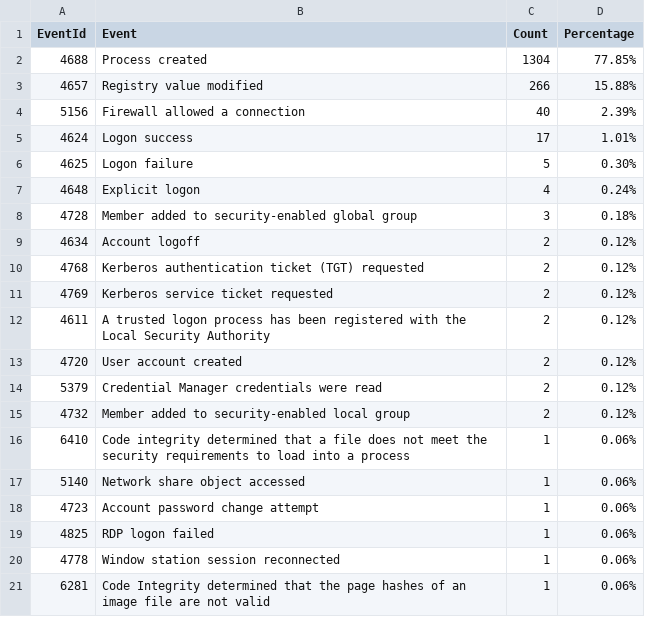
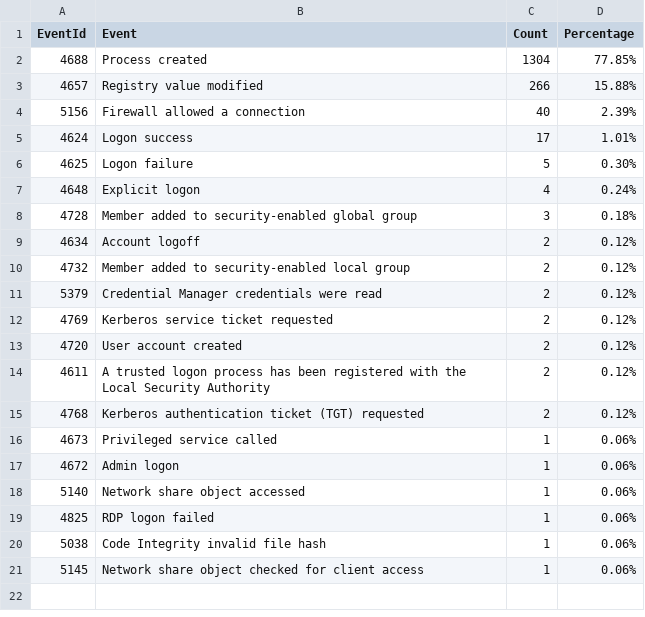
Before and after one commit to fukusuket/InvestigateWindowsLogSetting, a CSV file: security_eid.csv, drawn as a sheet.

```diff
--- a/security_eid.csv
+++ b/security_eid.csv
@@ -9,13 +9,13 @@ EventId,Event,Count,Percentage
 4634,Account logoff,2,0.12%
+4732,Member added to security-enabled local group,2,0.12%
+5379,Credential Manager credentials were read,2,0.12%
+4769,Kerberos service ticket requested,2,0.12%
+4720,User account created,2,0.12%
+4611,A trusted logon process has been registered with the Local Security Authority,2,0.12%
 4768,Kerberos authentication ticket (TGT) requested,2,0.12%
-4769,Kerberos service ticket requested,2,0.12%
-4611,A trusted logon process has been registered with the Local Security Authority,2,0.12%
-4720,User account created,2,0.12%
-5379,Credential Manager credentials were read,2,0.12%
-4732,Member added to security-enabled local group,2,0.12%
-6410,Code integrity determined that a file does not meet the security requirements to load into a process,1,0.06%
+4673,Privileged service called,1,0.06%
+4672,Admin logon,1,0.06%
 5140,Network share object accessed,1,0.06%
-4723,Account password change attempt,1,0.06%
 4825,RDP logon failed,1,0.06%
-4778,Window station session reconnected,1,0.06%
-6281,Code Integrity determined that the page hashes of an image file are not valid ,1,0.06%
+5038,Code Integrity invalid file hash,1,0.06%
+5145,Network share object checked for client access,1,0.06%
```
Also changed, not shown: sigma_eid.csv, 3 other files.
